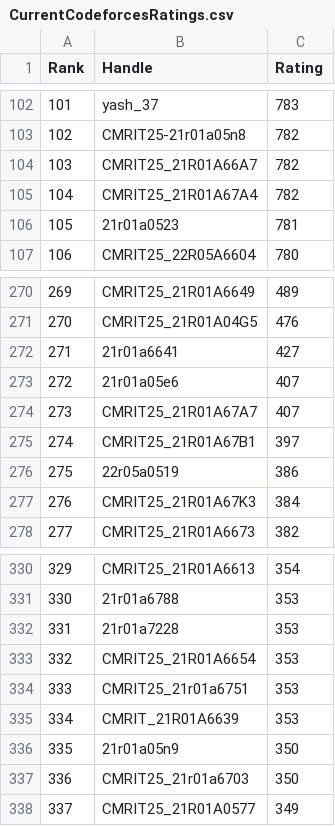
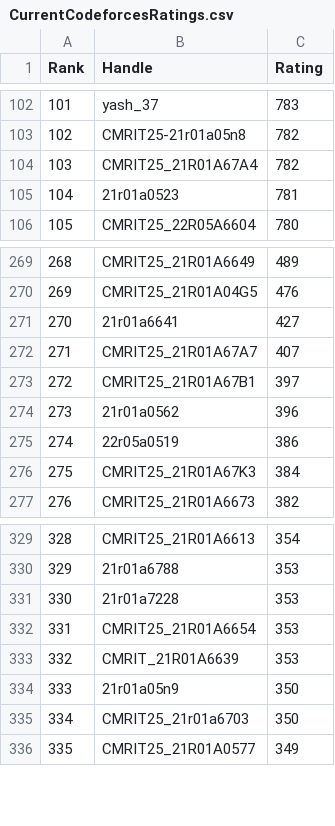
Before and after one commit to dog-broad/CodeforcesRankingGUI, a CSV file: Leaderboards/CurrentCodeforcesRatings.csv, drawn as a sheet; only a part is shown, gaps mark what is left out; removed rows and columns are numbered as before the commit, all else as after; the diff names each change by its address in the sheet, - before the commit and + after, or states it on an @@ line.

```diff
--- a/Leaderboards/CurrentCodeforcesRatings.csv
+++ b/Leaderboards/CurrentCodeforcesRatings.csv
-row 104: 103 | CMRIT25_21R01A66A7 | 782
@@ column A (Rank) renumbered from row 104 down @@
-row 273: 272 | 21r01a05e6 | 407
+row 274: 273 | 21r01a0562 | 396
-row 334: 333 | CMRIT25_21r01a6751 | 353
```
